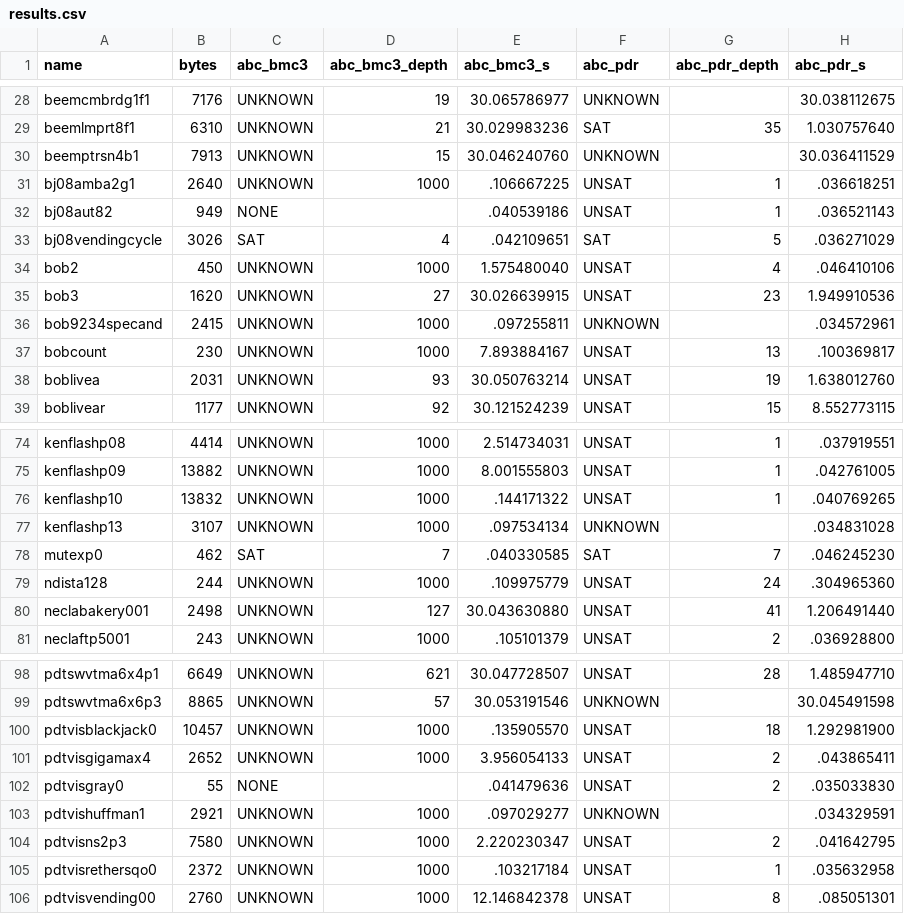
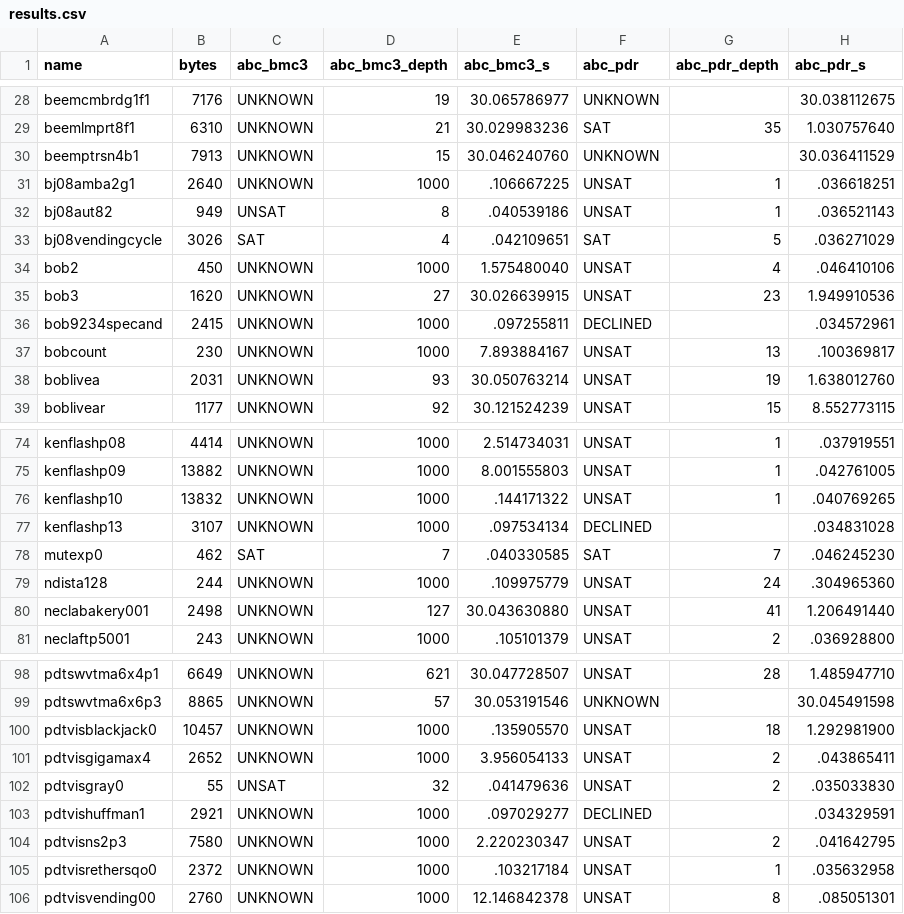
Before and after one commit to modelmiser/warp-types, a CSV file: research/bmc-pdr-hwmcc17-2026-11-01/results.csv, drawn as a sheet; only a part is shown, gaps mark what is left out; the diff names each change by its address in the sheet, - before the commit and + after, or states it on an @@ line.

```diff
--- a/research/bmc-pdr-hwmcc17-2026-11-01/results.csv
+++ b/research/bmc-pdr-hwmcc17-2026-11-01/results.csv
-C32 (abc_bmc3): NONE
+C32 (abc_bmc3): UNSAT
-D32 (abc_bmc3_depth): (empty)
+D32 (abc_bmc3_depth): 8
-F36 (abc_pdr): UNKNOWN
+F36 (abc_pdr): DECLINED
-F77 (abc_pdr): UNKNOWN
+F77 (abc_pdr): DECLINED
-C102 (abc_bmc3): NONE
+C102 (abc_bmc3): UNSAT
-D102 (abc_bmc3_depth): (empty)
+D102 (abc_bmc3_depth): 32
-F103 (abc_pdr): UNKNOWN
+F103 (abc_pdr): DECLINED
```
Also changed, not shown: research/bmc-pdr-hwmcc17-2026-11-01/abc.csv, 7 other files.
